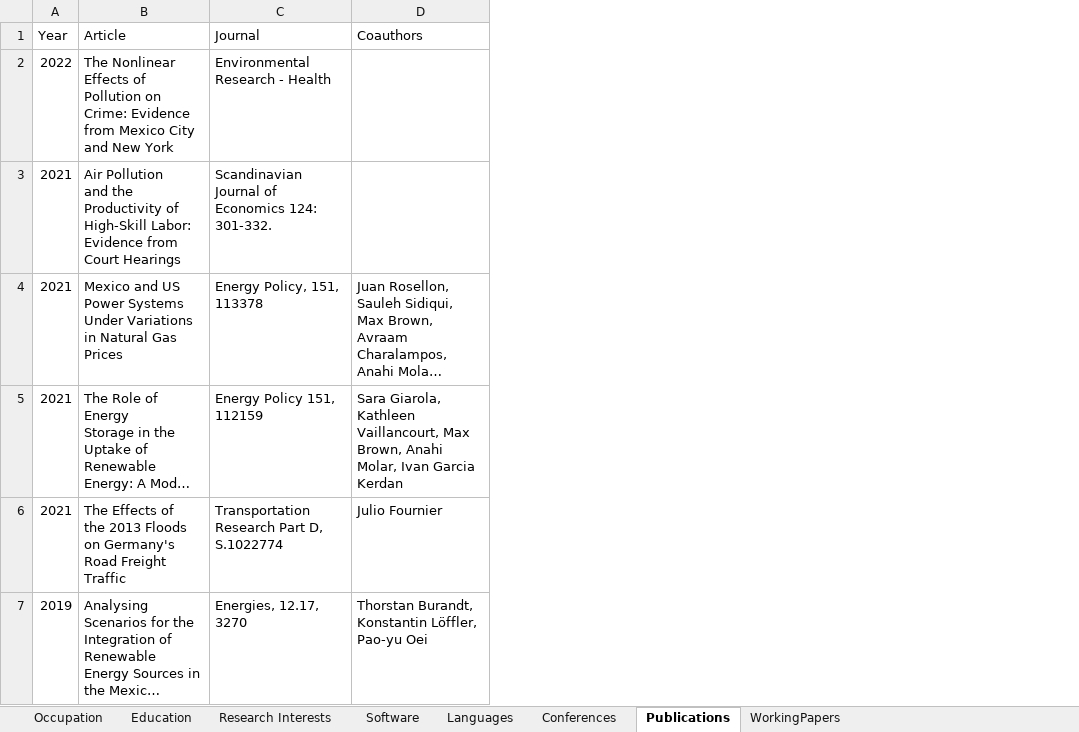
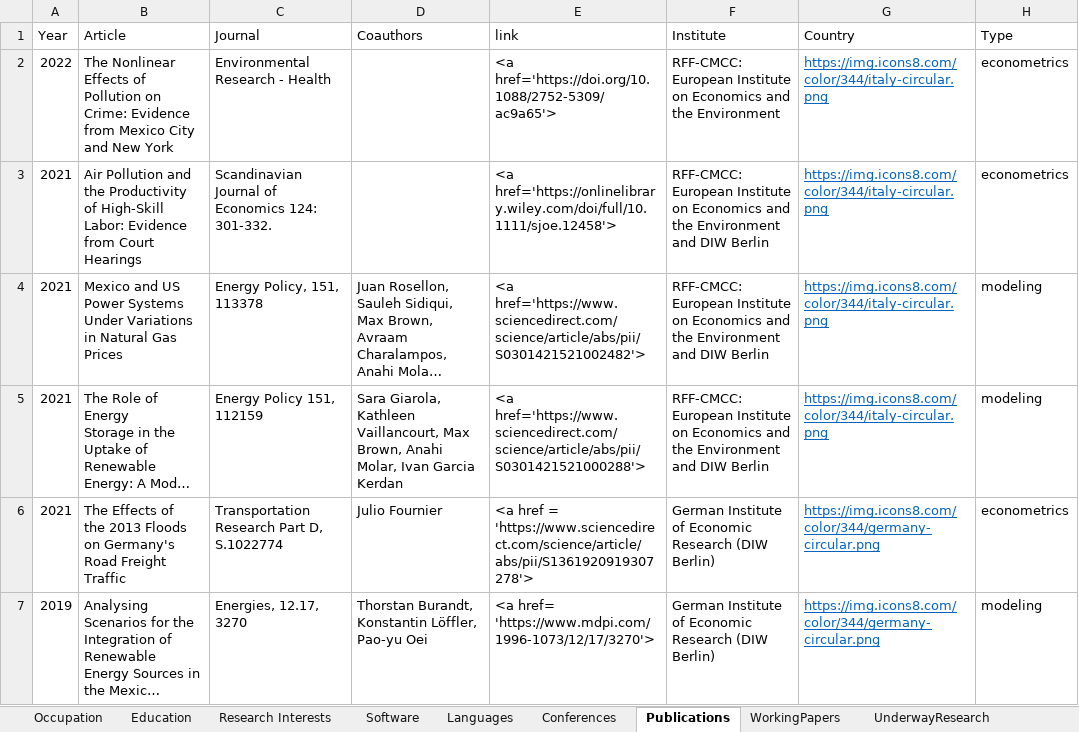
Before and after one commit to gsaabogado/PersonalWebsite, an Excel workbook: Codebook.xlsx, sheet Publications, drawn as a sheet; long unchanged cells end in …; values as stored, in another font and other column widths than the file's, no borders; the diff names each change by its address in the sheet, - before the commit and + after, or states it on an @@ line.

```diff
--- a/Codebook.xlsx (sheet Publications)
+++ b/Codebook.xlsx (sheet Publications)
+sheet tab: UnderwayResearch
+column E (link), rows 2-7: <a href='https://doi.org/10.1088/2752-5309/ac9a65'> | <a href='https://onlinelibrary.wiley.com/doi/full/10.1111/sjoe.12458'> | <a href='https://www.sciencedirect.com/science/article/abs/pii/S0301421521002482'> | <a href='https://www.sciencedirect.com/science/article/abs/pii/S0301421521000288'> | <a href = 'https://www.sciencedirect.com/science/article/abs/pii/S1361920919307278'> | <a href= 'https://www.mdpi.com/1996-1073/12/17/3270'>
+column F (Institute), rows 2-7: RFF-CMCC: European Institute on Economics and the Environment | RFF-CMCC: European Institute on Economics and the Environment and DIW Berlin | RFF-CMCC: European Institute on Economics and the Environment and DIW Berlin | RFF-CMCC: European Institute on Economics and the Environment and DIW Berlin | German Institute of Economic Research (DIW Berlin) | German Institute of Economic Research (DIW Berlin)
+column G (Country), rows 2-7: https://img.icons8.com/color/344/italy-circular.png | https://img.icons8.com/color/344/italy-circular.png | https://img.icons8.com/color/344/italy-circular.png | https://img.icons8.com/color/344/italy-circular.png | https://img.icons8.com/color/344/germany-circular.png | https://img.icons8.com/color/344/germany-circular.png
+column H (Type), rows 2-7: econometrics | econometrics | modeling | modeling | econometrics | modeling
-B3 (Article): …Court Hearings
+B3 (Article): …Court Hearings
-B4 (Article): …Gas Prices
+B4 (Article): …Gas Prices
```
Also changed, not shown: sheet WorkingPapers, sheet Conferences, sheet Education, sheet Occupation, 41 other files.
